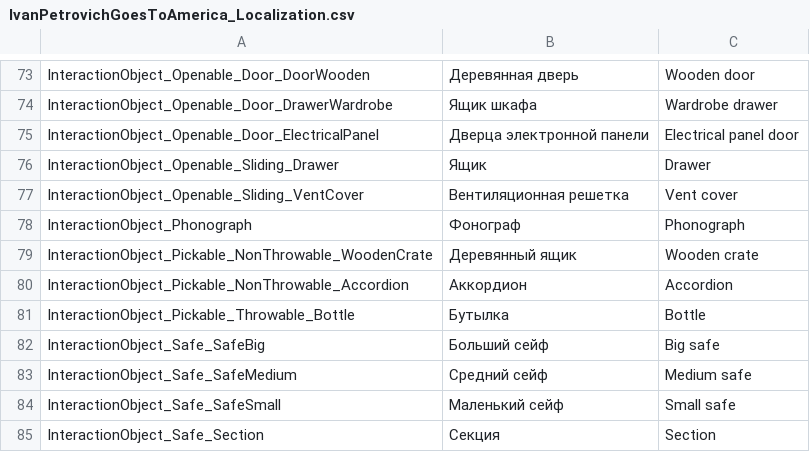
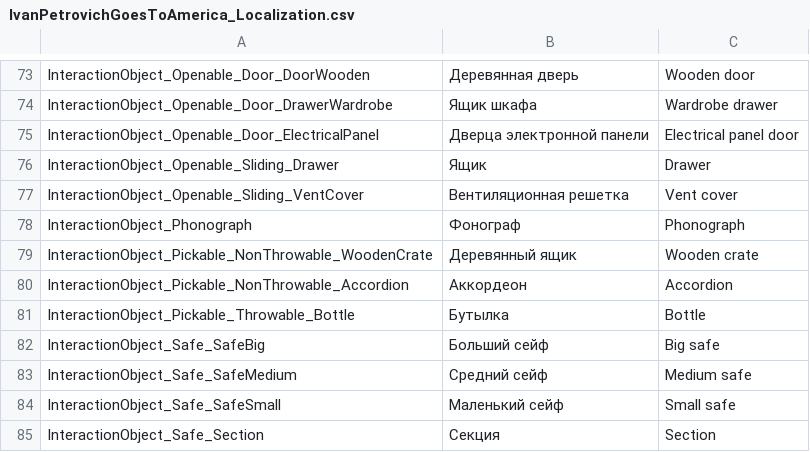
Before and after one commit to PanichMark/IvanPetrovichGoesToAmerica_Unity, a CSV file: Assets/Resources/IvanPetrovichGoesToAmerica_Localization.csv, drawn as a sheet; only a part is shown, gaps mark what is left out.

```diff
--- a/Assets/Resources/IvanPetrovichGoesToAmerica_Localization.csv
+++ b/Assets/Resources/IvanPetrovichGoesToAmerica_Localization.csv
@@ -79,3 +79,3 @@ InteractionObject_Phonograph,Фонограф,Phonograph
 InteractionObject_Pickable_NonThrowable_WoodenCrate,Деревянный ящик,Wooden crate
-InteractionObject_Pickable_NonThrowable_Accordion,Аккордион,Accordion
+InteractionObject_Pickable_NonThrowable_Accordion,Аккордеон,Accordion
 InteractionObject_Pickable_Throwable_Bottle,Бутылка,Bottle
```
Also changed, not shown: 6 other files.
